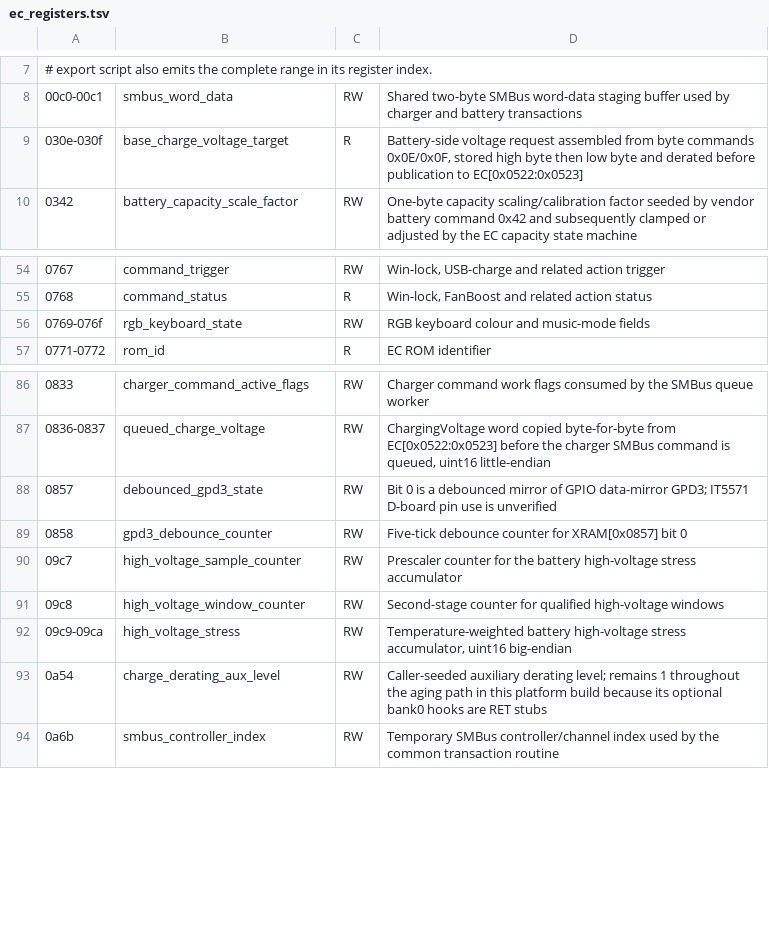
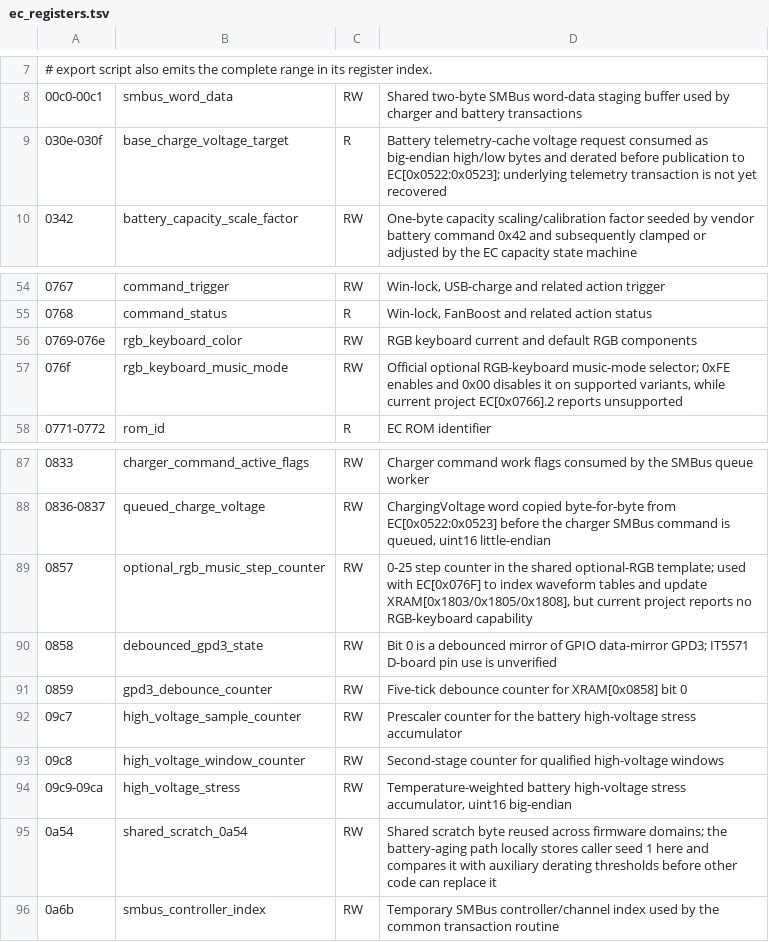
Before and after one commit to minortex/ec_reverse, a TSV file: tools/ec_registers.tsv, drawn as a sheet; only a part is shown, gaps mark what is left out.

```diff
--- a/tools/ec_registers.tsv
+++ b/tools/ec_registers.tsv
@@ -8,3 +8,3 @@
 00c0-00c1	smbus_word_data	RW	Shared two-byte SMBus word-data staging buffer used by charger and battery transactions
-030e-030f	base_charge_voltage_target	R	Battery-side voltage request assembled from byte commands 0x0E/0x0F, stored high byte then low byte and derated before publication to EC[0x0522:0x0523]
+030e-030f	base_charge_voltage_target	R	Battery telemetry-cache voltage request consumed as big-endian high/low bytes and derated before publication to EC[0x0522:0x0523]; underlying telemetry transaction is not yet recovered
 0342	battery_capacity_scale_factor	RW	One-byte capacity scaling/calibration factor seeded by vendor battery command 0x42 and subsequently clamped or adjusted by the EC capacity state machine
@@ -55,3 +55,4 @@
 0768	command_status	R	Win-lock, FanBoost and related action status
-0769-076f	rgb_keyboard_state	RW	RGB keyboard colour and music-mode fields
+0769-076e	rgb_keyboard_color	RW	RGB keyboard current and default RGB components
+076f	rgb_keyboard_music_mode	RW	Official optional RGB-keyboard music-mode selector; 0xFE enables and 0x00 disables it on supported variants, while current project EC[0x0766].2 reports unsupported
 0771-0772	rom_id	R	EC ROM identifier
@@ -87,4 +88,5 @@
 0836-0837	queued_charge_voltage	RW	ChargingVoltage word copied byte-for-byte from EC[0x0522:0x0523] before the charger SMBus command is queued, uint16 little-endian
-0857	debounced_gpd3_state	RW	Bit 0 is a debounced mirror of GPIO data-mirror GPD3; IT5571 D-board pin use is unverified
-0858	gpd3_debounce_counter	RW	Five-tick debounce counter for XRAM[0x0857] bit 0
+0857	optional_rgb_music_step_counter	RW	0-25 step counter in the shared optional-RGB template; used with EC[0x076F] to index waveform tables and update XRAM[0x1803/0x1805/0x1808], but current project reports no RGB-keyboard capability
+0858	debounced_gpd3_state	RW	Bit 0 is a debounced mirror of GPIO data-mirror GPD3; IT5571 D-board pin use is unverified
+0859	gpd3_debounce_counter	RW	Five-tick debounce counter for XRAM[0x0858] bit 0
 09c7	high_voltage_sample_counter	RW	Prescaler counter for the battery high-voltage stress accumulator
@@ -92,3 +94,3 @@
 09c9-09ca	high_voltage_stress	RW	Temperature-weighted battery high-voltage stress accumulator, uint16 big-endian
-0a54	charge_derating_aux_level	RW	Caller-seeded auxiliary derating level; remains 1 throughout the aging path in this platform build because its optional bank0 hooks are RET stubs
+0a54	shared_scratch_0a54	RW	Shared scratch byte reused across firmware domains; the battery-aging path locally stores caller seed 1 here and compares it with auxiliary derating thresholds before other code can replace it
 0a6b	smbus_controller_index	RW	Temporary SMBus controller/channel index used by the common transaction routine
```
Also changed, not shown: tools/ec_functions.tsv, 1 other file.
